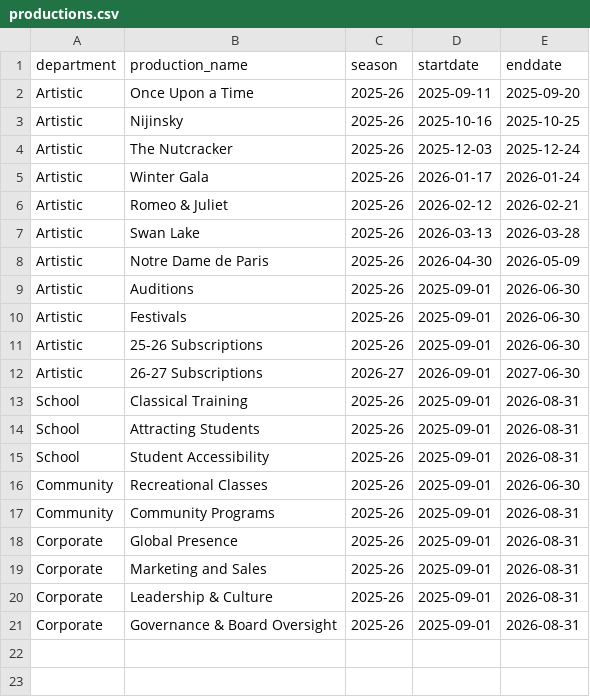
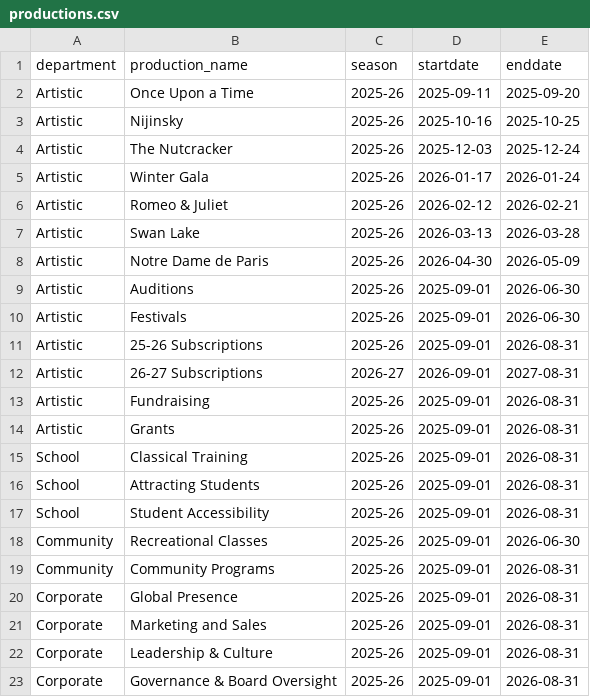
Before and after one commit to chrisrobingeorge-ai/scorecard, a CSV file: data/productions.csv, drawn as a sheet.

Commit message:
Update production dates and add new entries

```diff
--- a/data/productions.csv
+++ b/data/productions.csv
@@ -10,4 +10,6 @@ Artistic,Auditions,2025-26,2025-09-01,2026-06-30
 Artistic,Festivals,2025-26,2025-09-01,2026-06-30
-Artistic,25-26 Subscriptions,2025-26,2025-09-01,2026-06-30
-Artistic,26-27 Subscriptions,2026-27,2026-09-01,2027-06-30
+Artistic,25-26 Subscriptions,2025-26,2025-09-01,2026-08-31
+Artistic,26-27 Subscriptions,2026-27,2026-09-01,2027-08-31
+Artistic,Fundraising,2025-26,2025-09-01,2026-08-31
+Artistic,Grants,2025-26,2025-09-01,2026-08-31
 School,Classical Training,2025-26,2025-09-01,2026-08-31
```
